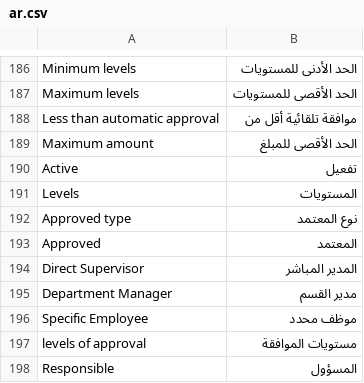
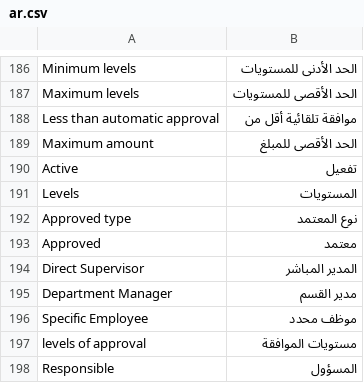
Before and after one commit to erpnext-projects/elitehr2, a CSV file: elitehr2/translations/ar.csv, drawn as a sheet; only a part is shown, gaps mark what is left out; the diff covers the shown part only.

```diff
--- a/elitehr2/translations/ar.csv
+++ b/elitehr2/translations/ar.csv
@@ -192,3 +192,3 @@ Levels, المستويات
 Approved type, نوع المعتمد
-Approved,  المعتمد
+Approved,  معتمد
 Direct Supervisor, المدير المباشر
```
Also changed, not shown: 50 added rows elsewhere in this file, 31 other files.
